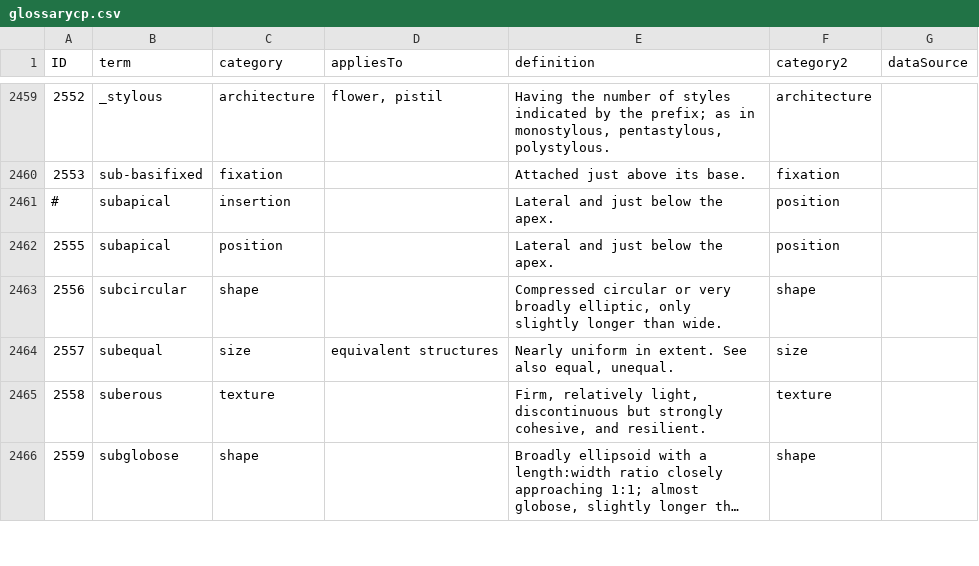
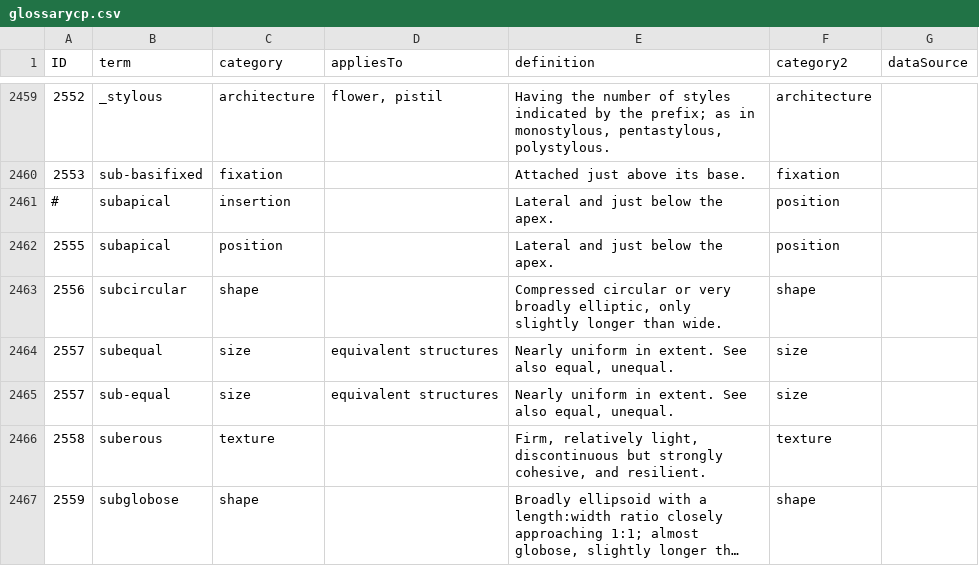
Before and after one commit to ggosline/flparser-backup, a CSV file: src/resources/glossarycp.csv, drawn as a sheet; only a part is shown, gaps mark what is left out; long unchanged cells end in …; the diff names each change by its address in the sheet, - before the commit and + after, or states it on an @@ line.

```diff
--- a/src/resources/glossarycp.csv
+++ b/src/resources/glossarycp.csv
+row 2465: 2557 | sub-equal | size | equivalent structures | Nearly uniform in extent. See also equal, unequal. | size
```
Also changed, not shown: 7 other files.
